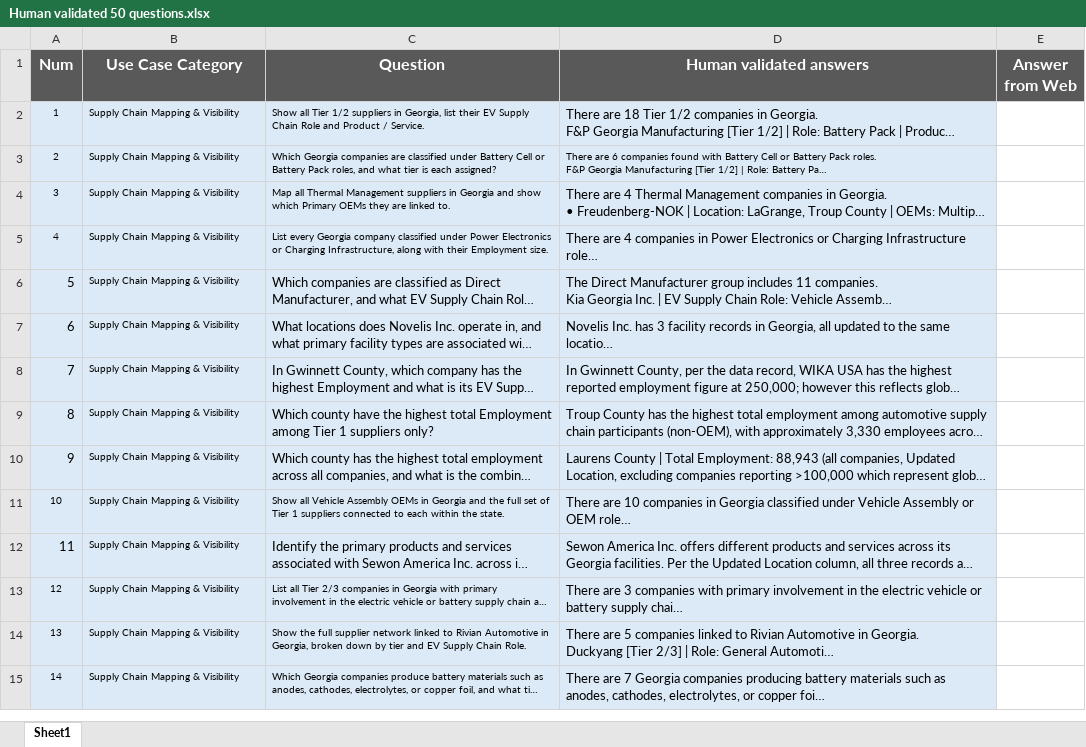
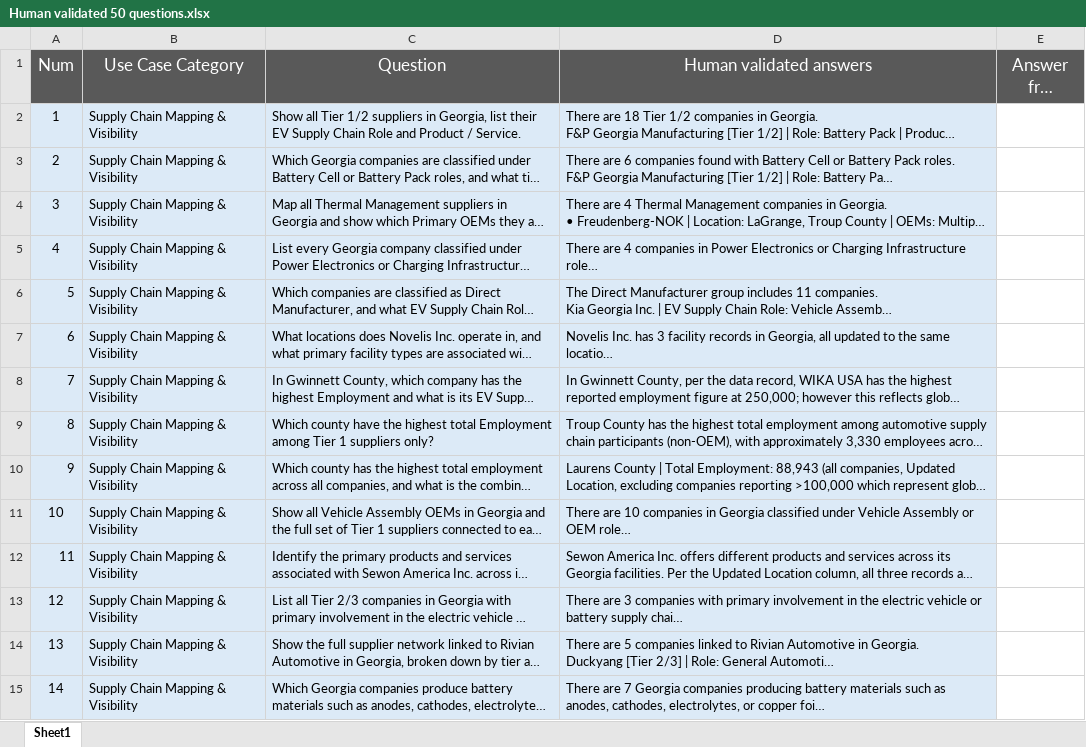
Before and after one commit to sreejamuvva2002/GNEM_Retrival_RAG, an Excel workbook: kb/Human validated 50 questions.xlsx, sheet Sheet1, drawn as a sheet; only a part is shown; long unchanged cells end in …; values as stored, in another font and other column widths than the file's, no borders; the diff covers the shown part only; the diff names each change by its address in the sheet, - before the commit and + after, or states it on an @@ line.

```diff
--- a/kb/Human validated 50 questions.xlsx (sheet Sheet1)
+++ b/kb/Human validated 50 questions.xlsx (sheet Sheet1)
@@ A1:E1 text size: larger, bold: on → off @@
@@ A2:C2 text size: larger @@
@@ A3:D3 text size: larger @@
@@ A4:C5 text size: larger @@
@@ B6:B10 text size: larger @@
@@ A11:C11 text size: larger @@
@@ B12 text size: larger @@
@@ A13:C15 text size: larger @@
```
Also changed, not shown: cell formats elsewhere in this sheet, 5 other files.
